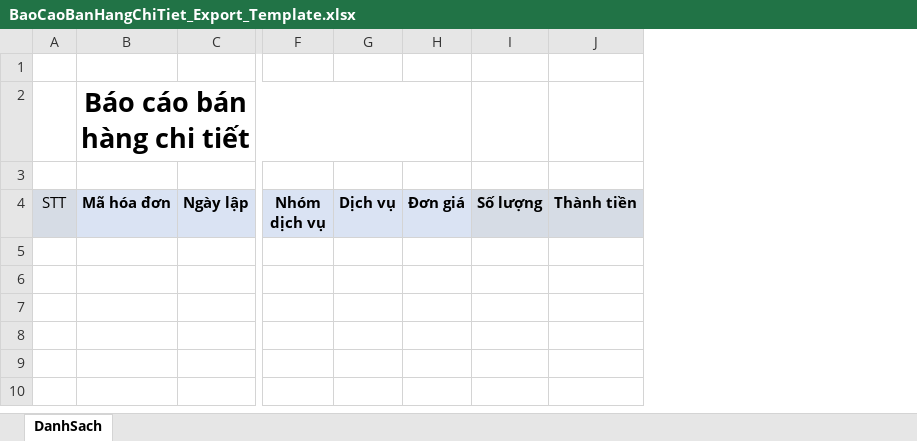
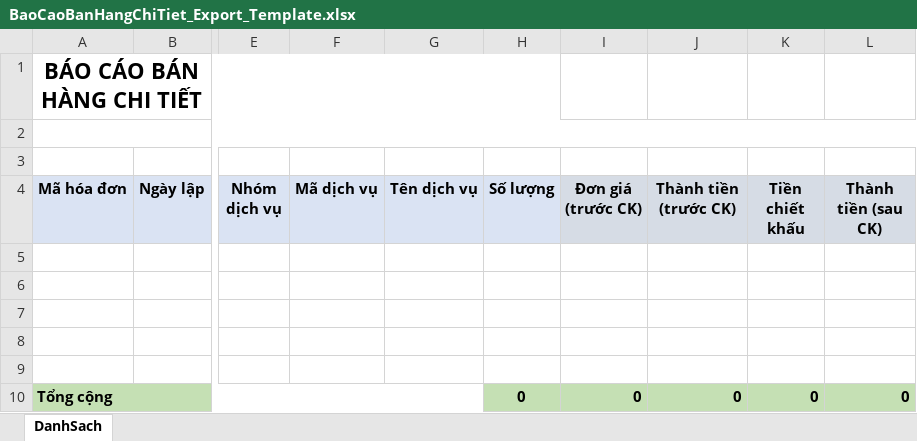
Before and after one commit to Leanhssoft/Luckybeauty_backend, an Excel workbook: beautify_api/8.0.0/aspnet-core/src/BanHangBeautify.Web.Host/wwwroot/ExcelTemplate/BaoCaoBanHangChiTiet_Export_Template.xlsx, sheet DanhSach, drawn as a sheet; only a part is shown, gaps mark what is left out; values as stored, in another font and other column widths than the file's, no borders; removed rows and columns are numbered as before the commit, all else as after; rows hold the shown columns only; the diff names each change by its address in the sheet, - before the commit and + after, or states it on an @@ line.

Commit message:
rewrite: bcBanHang

```diff
--- a/beautify_api/8.0.0/aspnet-core/src/BanHangBeautify.Web.Host/wwwroot/ExcelTemplate/BaoCaoBanHangChiTiet_Export_Template.xlsx (sheet DanhSach)
+++ b/beautify_api/8.0.0/aspnet-core/src/BanHangBeautify.Web.Host/wwwroot/ExcelTemplate/BaoCaoBanHangChiTiet_Export_Template.xlsx (sheet DanhSach)
-column A (STT), empty
-column G (Dịch vụ), empty
-column H (Đơn giá), empty
+column F (Mã dịch vụ), empty
+column G (Tên dịch vụ), empty
-column J (Thành tiền), empty
+column I (Đơn giá (trước CK)), empty
+column J (Thành tiền (trước CK)), empty
+column K (Tiền chiết khấu), empty
+column L (Thành tiền (sau CK)), empty
+row 1: BÁO CÁO BÁN HÀNG CHI TIẾT
+A2:L2 merged
-row 2:  | Báo cáo bán hàng chi tiết
+row 5: (empty)
+row 6: (empty)
+row 7: (empty)
+row 8: (empty)
+row 9: (empty)
+row 10: Tổng cộng |  |  |  |  | 0 | 0 | 0 | 0 | 0
```
Also changed, not shown: beautify_api/8.0.0/aspnet-core/src/BanHangBeautify.Web.Host/wwwroot/ExcelTemplate/BaoCaoBanHangTongHop_Export_Template.xlsx, 8 other files.
